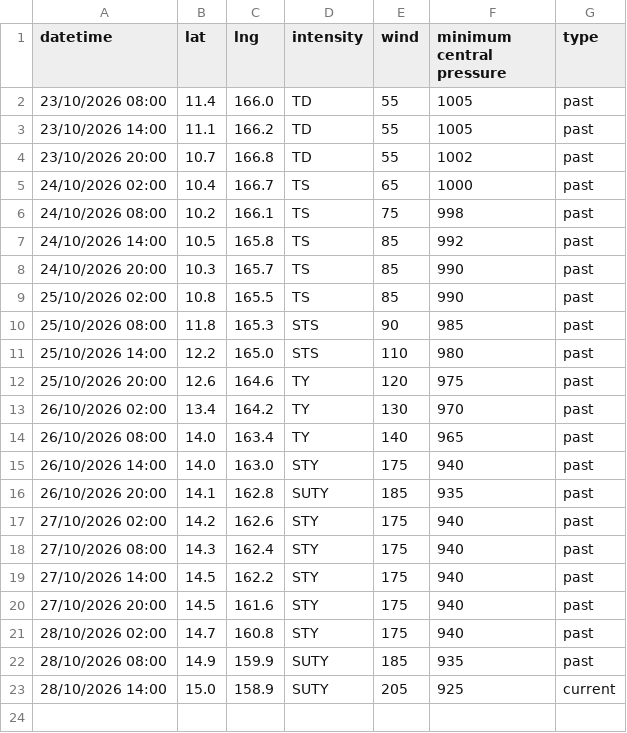
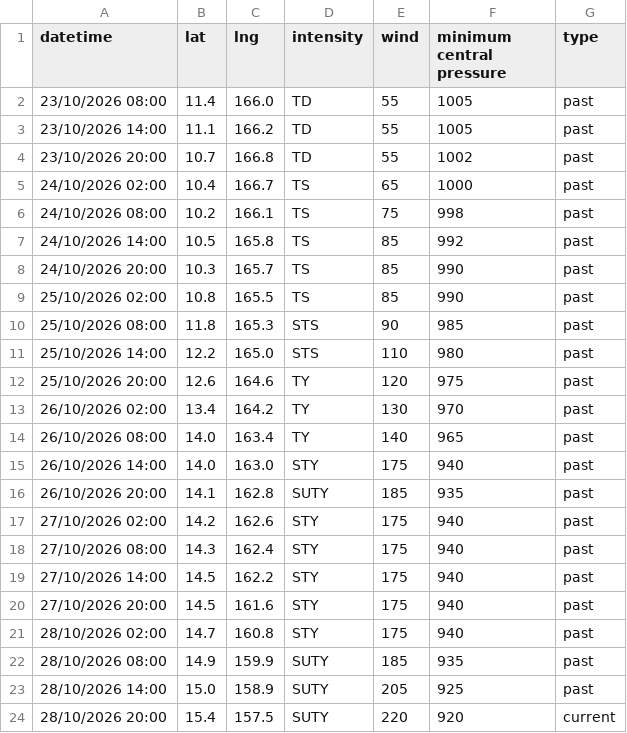
Before and after one commit to zax41006-bot/TC-Track, a CSV file: past_track_Q.csv, drawn as a sheet.

Commit message:
更新 past_track_Q.csv

```diff
--- a/past_track_Q.csv
+++ b/past_track_Q.csv
@@ -22,2 +22,3 @@ datetime,lat,lng,intensity,wind,minimum central pressure,type
 28/10/2026 08:00,14.9,159.9,SUTY,185,935,past
-28/10/2026 14:00,15.0,158.9,SUTY,205,925,current
+28/10/2026 14:00,15.0,158.9,SUTY,205,925,past
+28/10/2026 20:00,15.4,157.5,SUTY,220,920,current
```
